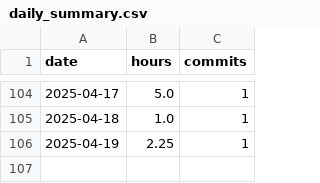
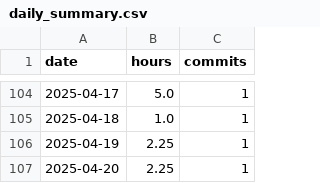
Before and after one commit to nebiyuelias1/Mandarin-progression, a CSV file: public/daily_summary.csv, drawn as a sheet; only a part is shown, gaps mark what is left out; the diff names each change by its address in the sheet, - before the commit and + after, or states it on an @@ line.

```diff
--- a/public/daily_summary.csv
+++ b/public/daily_summary.csv
+row 107: 2025-04-20 | 2.25 | 1
```
Also changed, not shown: 1 other file.
